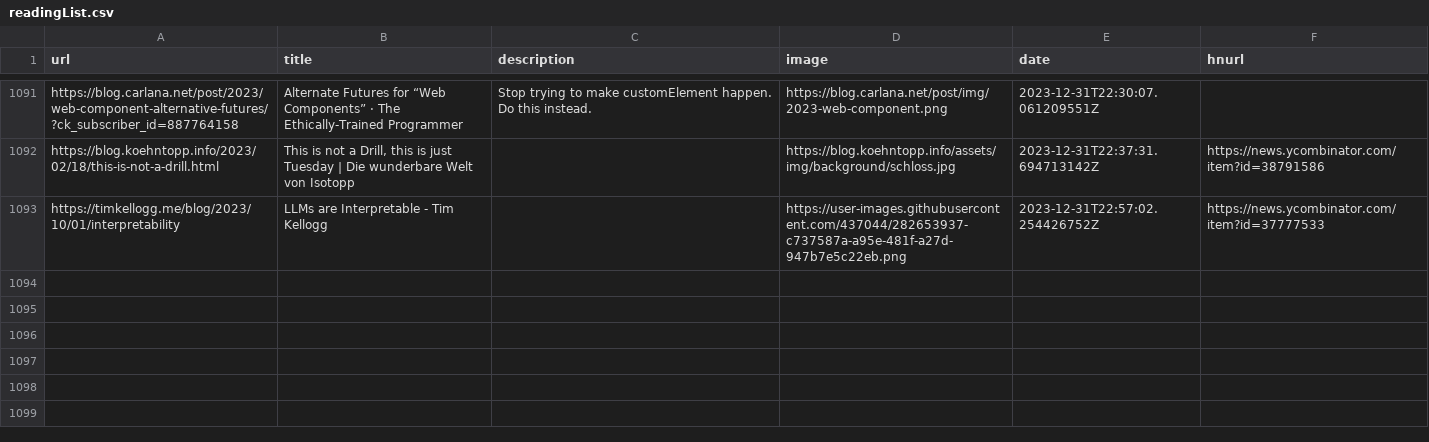
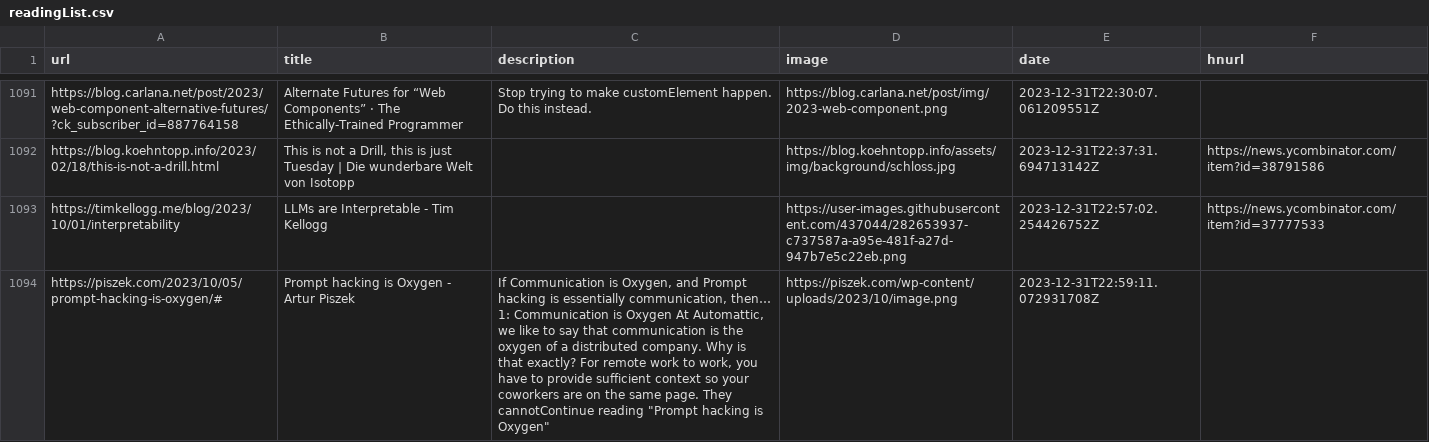
Before and after one commit to Ivan-du-toit/readingList, a CSV file: readingList.csv, drawn as a sheet; only a part is shown, gaps mark what is left out; the diff names each change by its address in the sheet, - before the commit and + after, or states it on an @@ line.

Commit message:
Automated reading list update on Sun Dec 31 22:59:11 UTC 2023

```diff
--- a/readingList.csv
+++ b/readingList.csv
+row 1094: https://piszek.com/2023/10/05/prompt-hacking-is-oxygen/# | Prompt hacking is Oxygen - Artur Piszek | If Communication is Oxygen, and Prompt hacking is essentially communication, then… 1: Communication is Oxygen At Automattic, we like to say that communication is the oxygen of a distributed company. Why is that exactly? For remote work to work, you have to provide sufficient context so your coworkers are on the same page. They cannotContinue reading "Prompt hacking is Oxygen" | https://piszek.com/wp-content/uploads/2023/10/image.png | 2023-12-31T22:59:11.072931708Z
```
